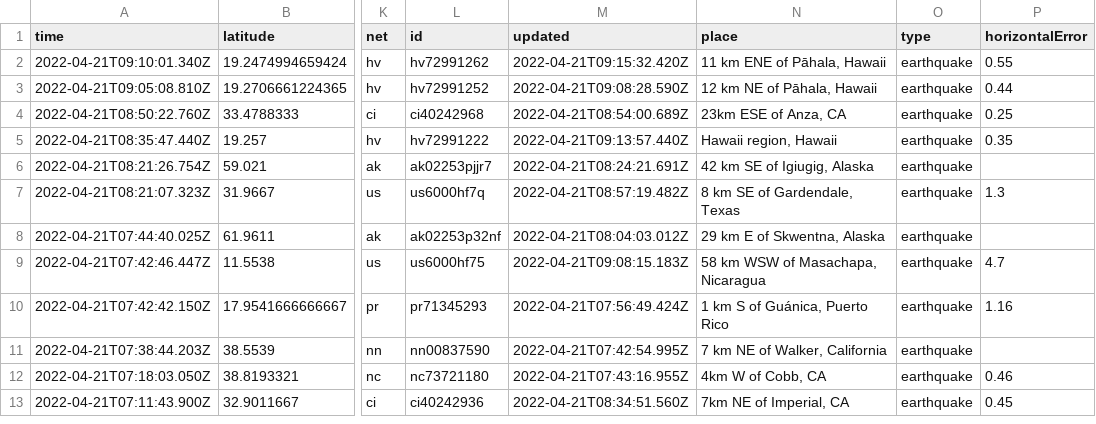
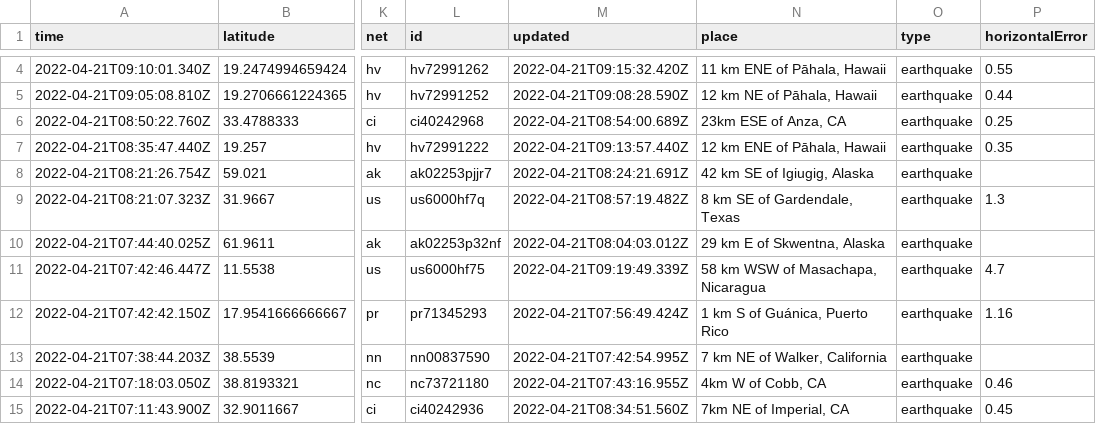
Before and after one commit to JohnnyBerkeley/Nicar2022_actions, a CSV file: usgs_current.csv, drawn as a sheet; only a part is shown, gaps mark what is left out; addresses are those after the commit; the diff covers the shown part only; the diff names each change by its address in the sheet, - before the commit and + after, or states it on an @@ line.

```diff
--- a/usgs_current.csv
+++ b/usgs_current.csv
-N7 (place): Hawaii region, Hawaii
+N7 (place): 12 km ENE of Pāhala, Hawaii
-M11 (updated): 2022-04-21T09:08:15.183Z
+M11 (updated): 2022-04-21T09:19:49.339Z
```
Also changed, not shown: 2 added rows, 6 removed rows and 8 edited cells elsewhere in this file, 1 other file.
